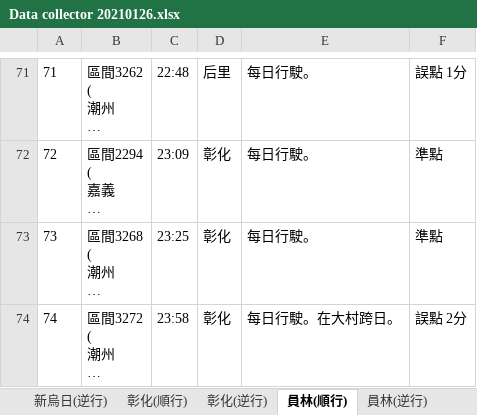
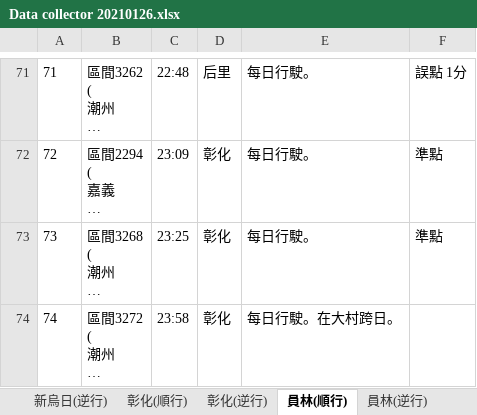
Before and after one commit to GoldenWanGila/Collage-Project, an Excel workbook: Data/Railway/Data collector 20210126.xlsx, sheet 員林(順行), drawn as a sheet; only a part is shown, gaps mark what is left out; long unchanged cells end in …; values as stored, in another font and other column widths than the file's, no borders; the diff names each change by its address in the sheet, - before the commit and + after, or states it on an @@ line.

```diff
--- a/Data/Railway/Data collector 20210126.xlsx (sheet 員林(順行))
+++ b/Data/Railway/Data collector 20210126.xlsx (sheet 員林(順行))
-F74: 誤點 2分
+F74: (empty)
```
Also changed, not shown: sheet 中壢(逆行), other sheet tabs, Data/Railway/Data collector 20210122.xlsx, Data/Railway/Data collector 20210123.xlsx, 4 other files.
